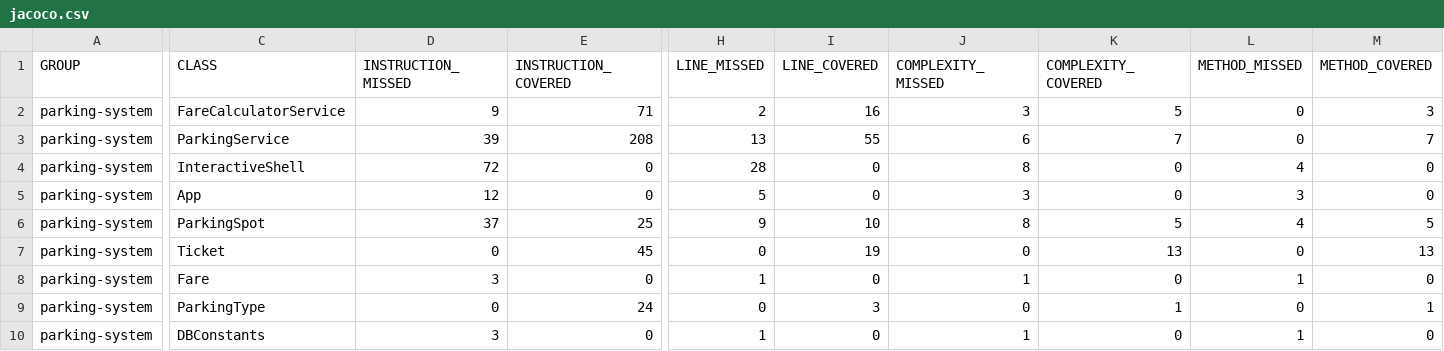
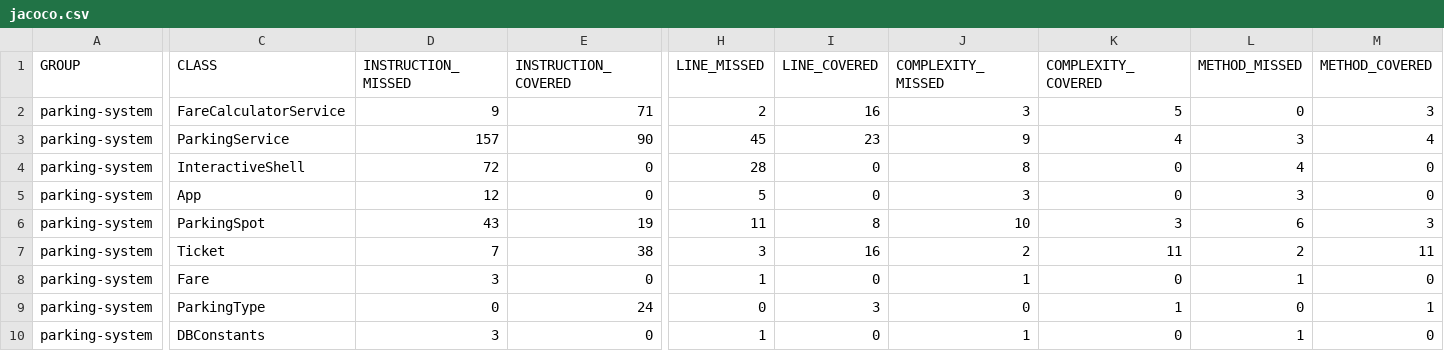
Before and after one commit to OpenClassrooms-Student-Center/parkingsystem, a CSV file: target/site/jacoco/jacoco.csv, drawn as a sheet; only a part is shown, gaps mark what is left out; the diff covers the shown part only; the diff names each change by its address in the sheet, - before the commit and + after, or states it on an @@ line.

```diff
--- a/target/site/jacoco/jacoco.csv
+++ b/target/site/jacoco/jacoco.csv
-D3 (INSTRUCTION_MISSED): 39
+D3 (INSTRUCTION_MISSED): 157
-E3 (INSTRUCTION_COVERED): 208
+E3 (INSTRUCTION_COVERED): 90
-H3 (LINE_MISSED): 13
+H3 (LINE_MISSED): 45
-I3 (LINE_COVERED): 55
+I3 (LINE_COVERED): 23
-J3 (COMPLEXITY_MISSED): 6
+J3 (COMPLEXITY_MISSED): 9
-K3 (COMPLEXITY_COVERED): 7
+K3 (COMPLEXITY_COVERED): 4
-L3 (METHOD_MISSED): 0
+L3 (METHOD_MISSED): 3
-M3 (METHOD_COVERED): 7
+M3 (METHOD_COVERED): 4
-D6 (INSTRUCTION_MISSED): 37
+D6 (INSTRUCTION_MISSED): 43
-E6 (INSTRUCTION_COVERED): 25
+E6 (INSTRUCTION_COVERED): 19
-H6 (LINE_MISSED): 9
+H6 (LINE_MISSED): 11
-I6 (LINE_COVERED): 10
+I6 (LINE_COVERED): 8
-J6 (COMPLEXITY_MISSED): 8
+J6 (COMPLEXITY_MISSED): 10
-K6 (COMPLEXITY_COVERED): 5
+K6 (COMPLEXITY_COVERED): 3
-L6 (METHOD_MISSED): 4
+L6 (METHOD_MISSED): 6
-M6 (METHOD_COVERED): 5
+M6 (METHOD_COVERED): 3
-D7 (INSTRUCTION_MISSED): 0
+D7 (INSTRUCTION_MISSED): 7
-E7 (INSTRUCTION_COVERED): 45
+E7 (INSTRUCTION_COVERED): 38
-H7 (LINE_MISSED): 0
+H7 (LINE_MISSED): 3
-I7 (LINE_COVERED): 19
+I7 (LINE_COVERED): 16
-J7 (COMPLEXITY_MISSED): 0
+J7 (COMPLEXITY_MISSED): 2
-K7 (COMPLEXITY_COVERED): 13
+K7 (COMPLEXITY_COVERED): 11
-L7 (METHOD_MISSED): 0
+L7 (METHOD_MISSED): 2
-M7 (METHOD_COVERED): 13
+M7 (METHOD_COVERED): 11
```
Also changed, not shown: 20 edited cells elsewhere in this file, 55 other files.
